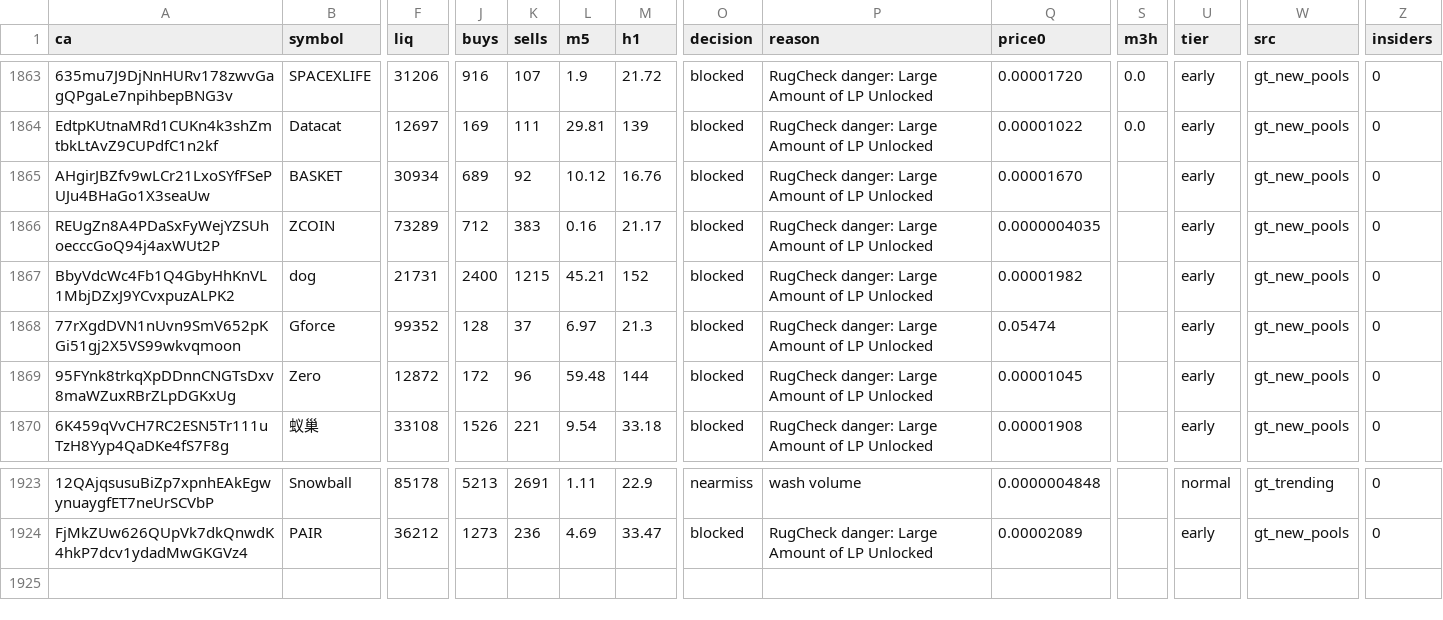
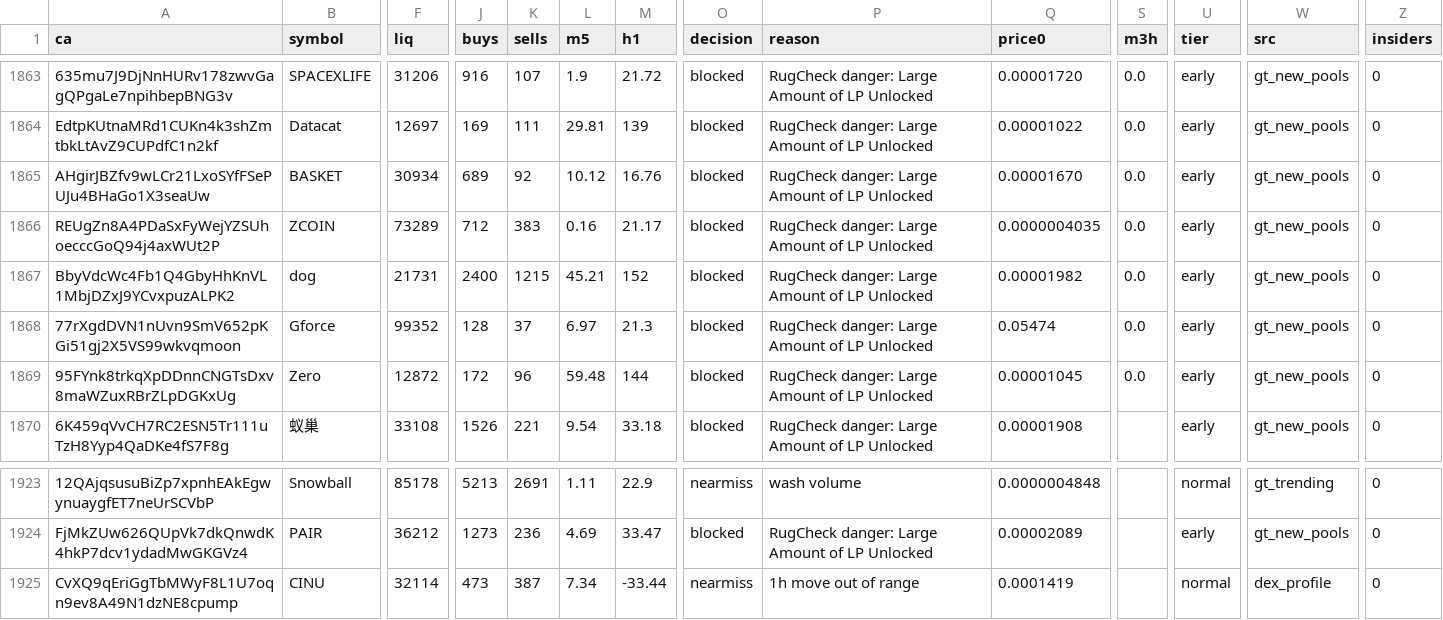
Before and after one commit to j6n7jjdm78-source/Luke-Daly, a CSV file: state/candidates.csv, drawn as a sheet; only a part is shown, gaps mark what is left out; rows hold the shown columns only; the diff names each change by its address in the sheet, - before the commit and + after, or states it on an @@ line.

Commit message:
bot state

```diff
--- a/state/candidates.csv
+++ b/state/candidates.csv
-S1865:S1869 (m3h): (empty)
+S1865:S1869 (m3h): 0.0
+row 1925: CvXQ9qEriGgTbMWyF8L1U7oqn9ev8A49N1dzNE8cpump | CINU | 32114 | 473 | 387 | 7.34 | -33.44 | nearmiss | 1h move out of range | 0.0001419 |  | normal | dex_profile | 0
```
Also changed, not shown: calls.csv, 2 other files.
